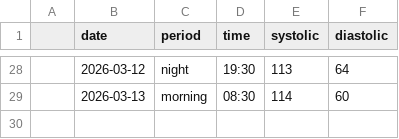
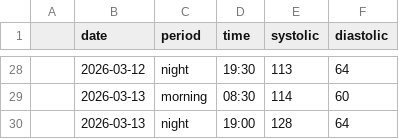
Before and after one commit to antoniobiasotti/bp-tracker-eda, a CSV file: data/raw/bp_readings.csv, drawn as a sheet; only a part is shown, gaps mark what is left out.

Commit message:
feat: updated blood pressure dataset

```diff
--- a/data/raw/bp_readings.csv
+++ b/data/raw/bp_readings.csv
@@ -29 +29,2 @@
 ;2026-03-13;morning;08:30;114;60;
+;2026-03-13;night;19:00;128;64;
```
